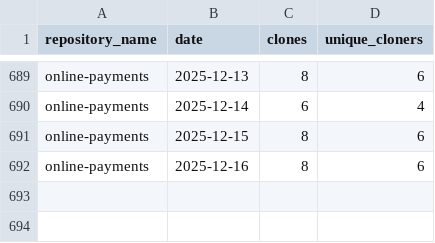
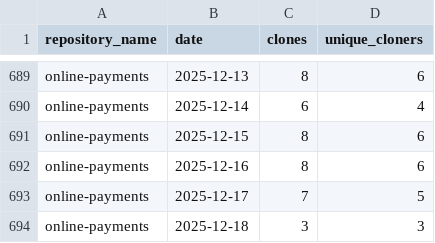
Before and after one commit to jpmorgan-payments/online-payments, a CSV file: metrics/clone-stats-sorted.csv, drawn as a sheet; only a part is shown, gaps mark what is left out.

```diff
--- a/metrics/clone-stats-sorted.csv
+++ b/metrics/clone-stats-sorted.csv
@@ -692 +692,3 @@ online-payments,2025-12-15,8,6
 online-payments,2025-12-16,8,6
+online-payments,2025-12-17,7,5
+online-payments,2025-12-18,3,3
```
Also changed, not shown: metrics/clone-stats.csv, metrics/traffic-stats-sorted.csv, 2 other files.
